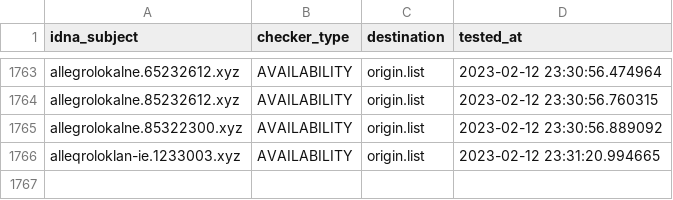
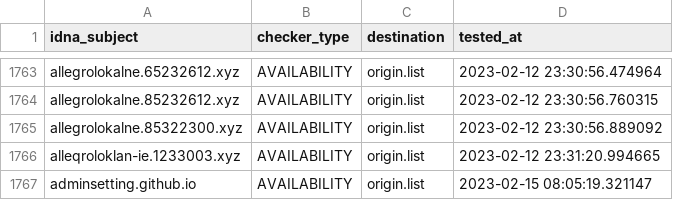
Before and after one commit to dead-hosts/KADhosts_git_azet12, a CSV file: .pyfunceble/inactive.csv, drawn as a sheet; only a part is shown, gaps mark what is left out.

```diff
--- a/.pyfunceble/inactive.csv
+++ b/.pyfunceble/inactive.csv
@@ -1766 +1766,2 @@ allegrolokalne.85322300.xyz,AVAILABILITY,origin.list,2023-02-12 23:30:56.889092
 alleqroloklan-ie.1233003.xyz,AVAILABILITY,origin.list,2023-02-12 23:31:20.994665
+adminsetting.github.io,AVAILABILITY,origin.list,2023-02-15 08:05:19.321147
```
Also changed, not shown: 8 other files.
